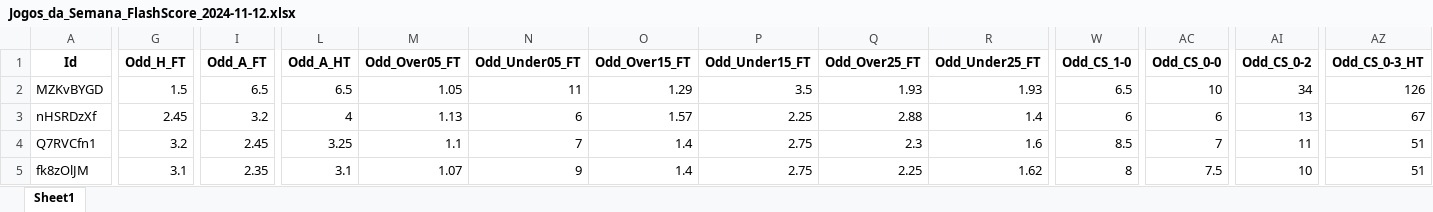
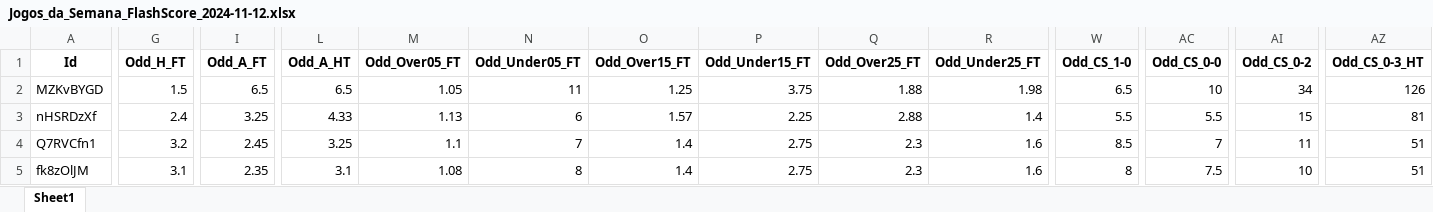
Before and after one commit to mtprado88/jogos_full, an Excel workbook: Jogos_da_Semana_FlashScore_2024-11-12.xlsx, sheet Sheet1, drawn as a sheet; only a part is shown, gaps mark what is left out; values as stored, in another font and other column widths than the file's, no borders; the diff covers the shown part only; the diff names each change by its address in the sheet, - before the commit and + after, or states it on an @@ line.

Commit message:
Atualizando o arquivo XLSX

```diff
--- a/Jogos_da_Semana_FlashScore_2024-11-12.xlsx (sheet Sheet1)
+++ b/Jogos_da_Semana_FlashScore_2024-11-12.xlsx (sheet Sheet1)
-O2 (Odd_Over15_FT): 1.29
+O2 (Odd_Over15_FT): 1.25
-P2 (Odd_Under15_FT): 3.5
+P2 (Odd_Under15_FT): 3.75
-Q2 (Odd_Over25_FT): 1.93
+Q2 (Odd_Over25_FT): 1.88
-R2 (Odd_Under25_FT): 1.93
+R2 (Odd_Under25_FT): 1.98
-G3 (Odd_H_FT): 2.45
+G3 (Odd_H_FT): 2.4
-I3 (Odd_A_FT): 3.2
+I3 (Odd_A_FT): 3.25
-L3 (Odd_A_HT): 4
+L3 (Odd_A_HT): 4.33
-W3 (Odd_CS_1-0): 6
+W3 (Odd_CS_1-0): 5.5
-AC3 (Odd_CS_0-0): 6
+AC3 (Odd_CS_0-0): 5.5
-AI3 (Odd_CS_0-2): 13
+AI3 (Odd_CS_0-2): 15
-AZ3 (Odd_CS_0-3_HT): 67
+AZ3 (Odd_CS_0-3_HT): 81
-M5 (Odd_Over05_FT): 1.07
+M5 (Odd_Over05_FT): 1.08
-N5 (Odd_Under05_FT): 9
+N5 (Odd_Under05_FT): 8
-Q5 (Odd_Over25_FT): 2.25
+Q5 (Odd_Over25_FT): 2.3
-R5 (Odd_Under25_FT): 1.62
+R5 (Odd_Under25_FT): 1.6
```
Also changed, not shown: 1 edited cell elsewhere in this sheet.
